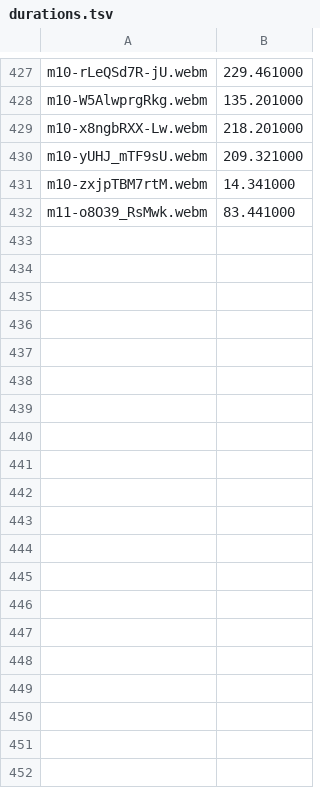
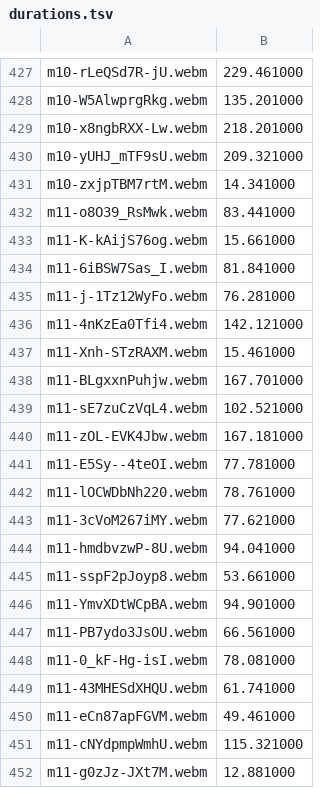
Before and after one commit to iluxz/void-records-server, a TSV file: data/durations.tsv, drawn as a sheet; only a part is shown, gaps mark what is left out; the diff covers the shown part only.

Commit message:
chore: sync 490 tracks, durations, and 69 offline lyric entries

```diff
--- a/data/durations.tsv
+++ b/data/durations.tsv
@@ -432 +432,21 @@ m10-zxjpTBM7rtM.webm	14.341000
 m11-o8O39_RsMwk.webm	83.441000
+m11-K-kAijS76og.webm	15.661000
+m11-6iBSW7Sas_I.webm	81.841000
+m11-j-1Tz12WyFo.webm	76.281000
+m11-4nKzEa0Tfi4.webm	142.121000
+m11-Xnh-STzRAXM.webm	15.461000
+m11-BLgxxnPuhjw.webm	167.701000
+m11-sE7zuCzVqL4.webm	102.521000
+m11-zOL-EVK4Jbw.webm	167.181000
+m11-E5Sy--4teOI.webm	77.781000
+m11-lOCWDbNh220.webm	78.761000
+m11-3cVoM267iMY.webm	77.621000
+m11-hmdbvzwP-8U.webm	94.041000
+m11-sspF2pJoyp8.webm	53.661000
+m11-YmvXDtWCpBA.webm	94.901000
+m11-PB7ydo3JsOU.webm	66.561000
+m11-0_kF-Hg-isI.webm	78.081000
+m11-43MHESdXHQU.webm	61.741000
+m11-eCn87apFGVM.webm	49.461000
+m11-cNYdpmpWmhU.webm	115.321000
+m11-g0zJz-JXt7M.webm	12.881000
```
Also changed, not shown: 38 added rows elsewhere in this file, 4 other files.
